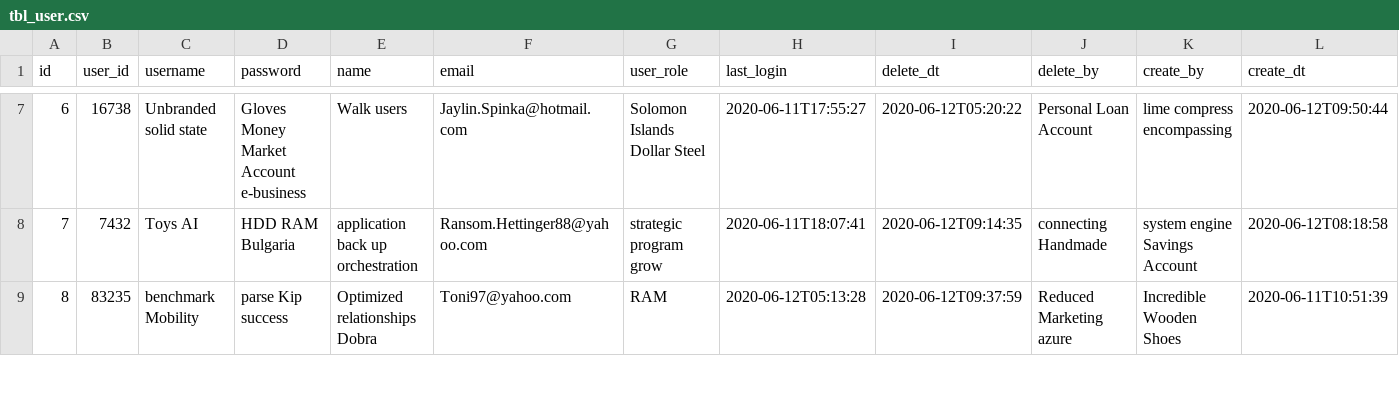
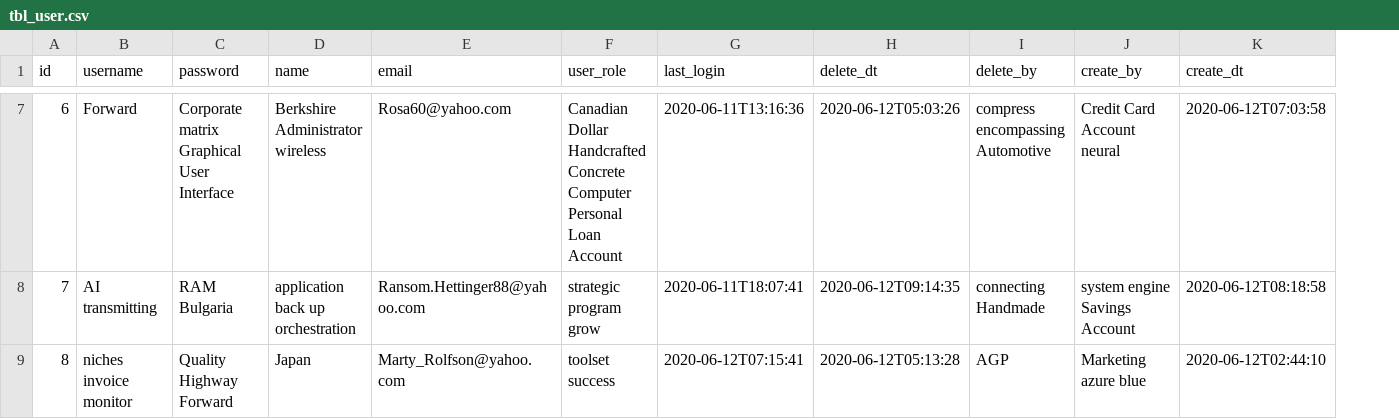
Before and after one commit to nicholasalim/jhipster-sample-application-Mono, a CSV file: src/main/resources/config/liquibase/fake-data/tbl_user.csv, drawn as a sheet; only a part is shown, gaps mark what is left out; removed rows and columns are numbered as before the commit, all else as after; the diff covers the shown part only; the diff names each change by its address in the sheet, - before the commit and + after, or states it on an @@ line.

```diff
--- a/src/main/resources/config/liquibase/fake-data/tbl_user.csv
+++ b/src/main/resources/config/liquibase/fake-data/tbl_user.csv
-column B (user_id), rows 7-9: 16738 | 7432 | 83235
-B7 (username): Unbranded solid state
+B7 (username): Forward
-C7 (password): Gloves Money Market Account e-business
+C7 (password): Corporate matrix Graphical User Interface
-D7 (name): Walk users
+D7 (name): Berkshire Administrator wireless
-E7 (email): Jaylin.Spinka@hotmail.com
+E7 (email): Rosa60@yahoo.com
-F7 (user_role): Solomon Islands Dollar Steel
+F7 (user_role): Canadian Dollar Handcrafted Concrete Computer Personal Loan Account
-G7 (last_login): 2020-06-11T17:55:27
+G7 (last_login): 2020-06-11T13:16:36
-H7 (delete_dt): 2020-06-12T05:20:22
+H7 (delete_dt): 2020-06-12T05:03:26
-I7 (delete_by): Personal Loan Account
+I7 (delete_by): compress encompassing Automotive
-J7 (create_by): lime compress encompassing
+J7 (create_by): Credit Card Account neural
-K7 (create_dt): 2020-06-12T09:50:44
+K7 (create_dt): 2020-06-12T07:03:58
-B8 (username): Toys AI
+B8 (username): AI transmitting
-C8 (password): HDD RAM Bulgaria
+C8 (password): RAM Bulgaria
-B9 (username): benchmark Mobility
+B9 (username): niches invoice monitor
-C9 (password): parse Kip success
+C9 (password): Quality Highway Forward
-D9 (name): Optimized relationships Dobra
+D9 (name): Japan
-E9 (email): Toni97@yahoo.com
+E9 (email): Marty_Rolfson@yahoo.com
-F9 (user_role): RAM
+F9 (user_role): toolset success
-G9 (last_login): 2020-06-12T05:13:28
+G9 (last_login): 2020-06-12T07:15:41
-H9 (delete_dt): 2020-06-12T09:37:59
+H9 (delete_dt): 2020-06-12T05:13:28
-I9 (delete_by): Reduced Marketing azure
+I9 (delete_by): AGP
-J9 (create_by): Incredible Wooden Shoes
+J9 (create_by): Marketing azure blue
-K9 (create_dt): 2020-06-11T10:51:39
+K9 (create_dt): 2020-06-12T02:44:10
```
Also changed, not shown: 76 edited cells elsewhere in this file, 10 other files.
